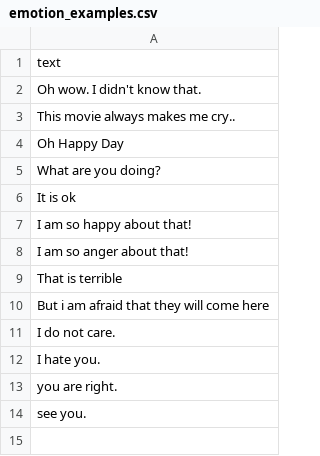
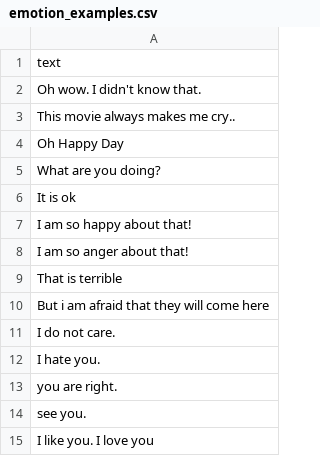
Before and after one commit to why3065619030/NLP_TextClassify, a CSV file: bertData/emotion_examples.csv, drawn as a sheet.

```diff
--- a/bertData/emotion_examples.csv
+++ b/bertData/emotion_examples.csv
@@ -14 +14,2 @@ you are right.
 see you.
+I like you. I love you
```
Also changed, not shown: 7-classify/YOUR_FILENAME_EMOTIONS.csv, 2 other files.
